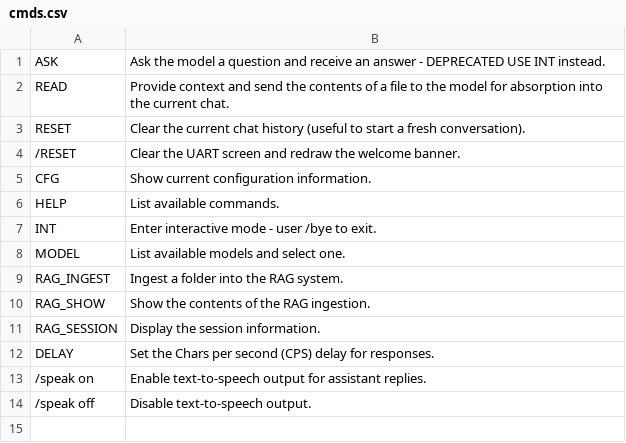
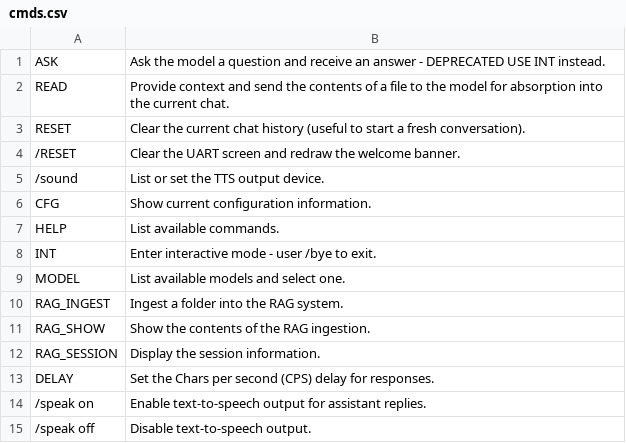
Before and after one commit to jonlocke/AImaster-linux, a CSV file: cmds.csv, drawn as a sheet.

Commit message:
Add selectable TTS output device command

```diff
--- a/cmds.csv
+++ b/cmds.csv
@@ -4,2 +4,3 @@ RESET,Clear the current chat history (useful to start a fresh conversation).
 /RESET,Clear the UART screen and redraw the welcome banner.
+/sound,List or set the TTS output device.
 CFG,Show current configuration information.
```
Also changed, not shown: 7 other files.
